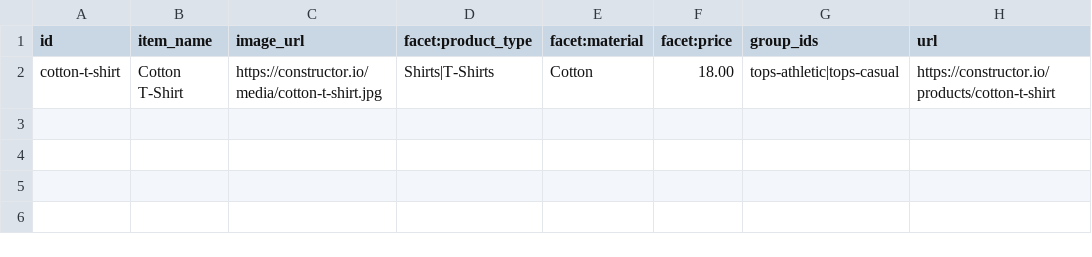
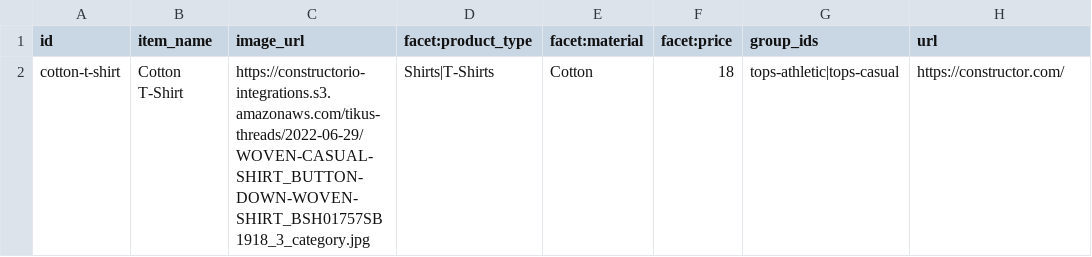
Before and after one commit to Constructor-io/integration-documentation-assets, a CSV file: product-catalog-csv-format-examples/proof-schedule/items.csv, drawn as a sheet; only a part is shown; the diff names each change by its address in the sheet, - before the commit and + after, or states it on an @@ line.

```diff
--- a/product-catalog-csv-format-examples/proof-schedule/items.csv
+++ b/product-catalog-csv-format-examples/proof-schedule/items.csv
-C2 (image_url): https://constructor.io/media/cotton-t-shirt.jpg
+C2 (image_url): https://constructorio-integrations.s3.amazonaws.com/tikus-threads/2022-06-29/WOVEN-CASUAL-SHIRT_BUTTON-DOWN-WOVEN-SHIRT_BSH01757SB1918_3_category.jpg
-F2 (facet:price): 18.00
+F2 (facet:price): 18
-H2 (url): https://constructor.io/products/cotton-t-shirt
+H2 (url): https://constructor.com/
```
Also changed, not shown: product-catalog-csv-format-examples/proof-schedule/variations.csv.
